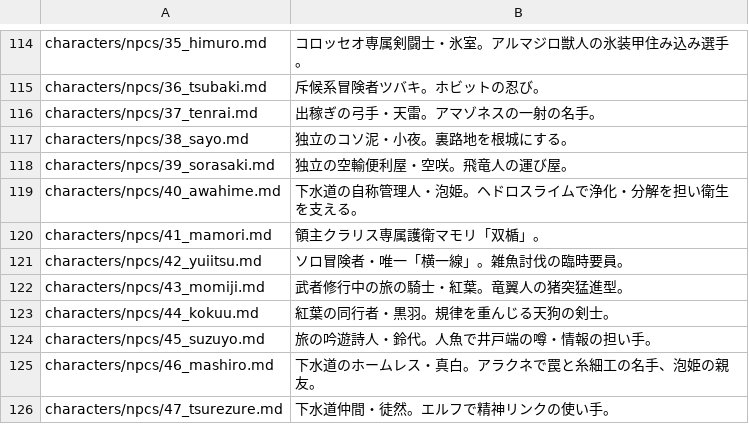
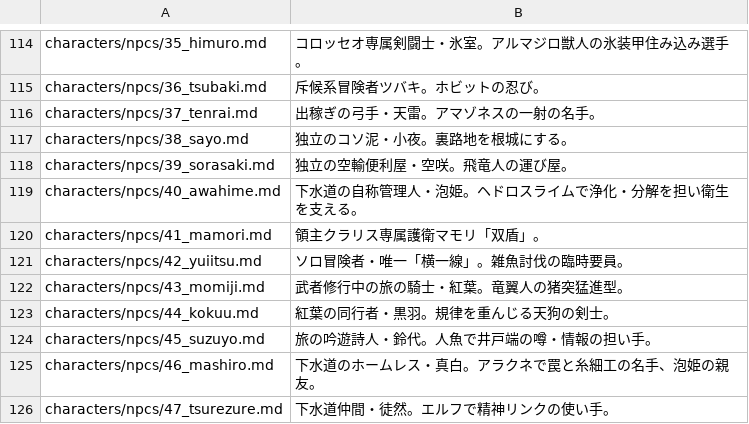
Before and after one commit to akisumann/123, a TSV file: tools/summaries.tsv, drawn as a sheet; only a part is shown, gaps mark what is left out.

```diff
--- a/tools/summaries.tsv
+++ b/tools/summaries.tsv
@@ -119,3 +119,3 @@ characters/npcs/39_sorasaki.md	独立の空輸便利屋・空咲。飛竜人の
 characters/npcs/40_awahime.md	下水道の自称管理人・泡姫。ヘドロスライムで浄化・分解を担い衛生を支える。
-characters/npcs/41_mamori.md	領主クラリス専属護衛マモリ「双楯」。
+characters/npcs/41_mamori.md	領主クラリス専属護衛マモリ「双盾」。
 characters/npcs/42_yuiitsu.md	ソロ冒険者・唯一「横一線」。雑魚討伐の臨時要員。
```
Also changed, not shown: 6 other files.
